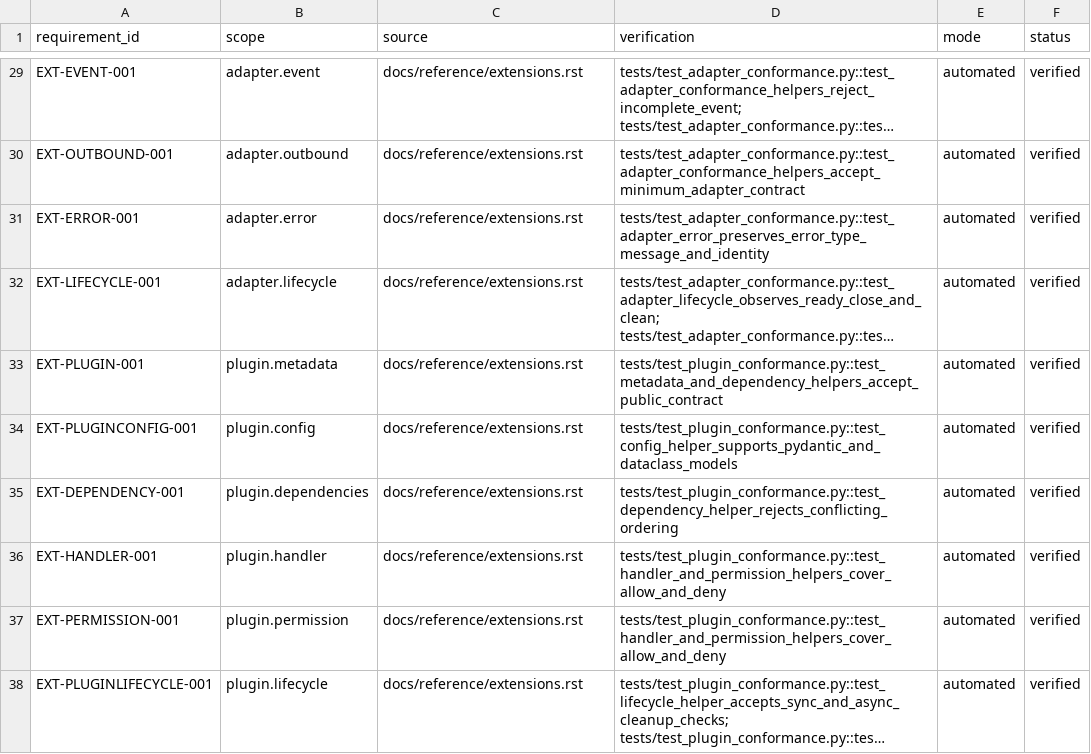
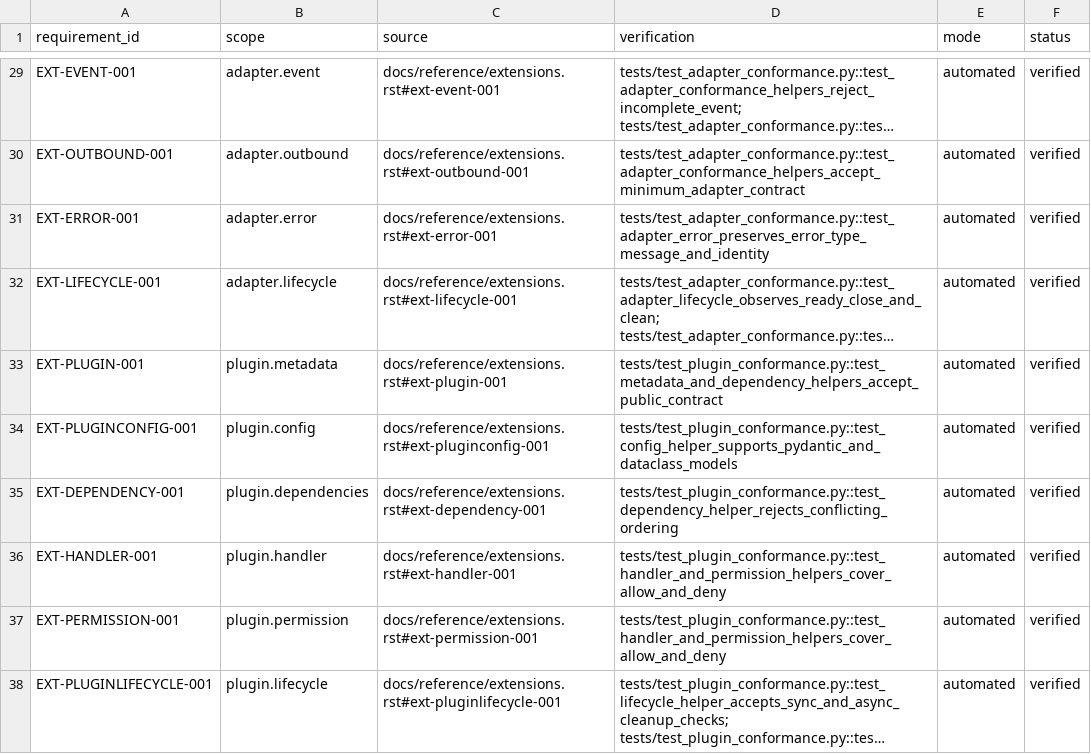
Before and after one commit to retrofor/iamai, a CSV file: docs/reference/public-api-conformance.csv, drawn as a sheet; only a part is shown, gaps mark what is left out; long unchanged cells end in …; the diff covers the shown part only; the diff names each change by its address in the sheet, - before the commit and + after, or states it on an @@ line.

```diff
--- a/docs/reference/public-api-conformance.csv
+++ b/docs/reference/public-api-conformance.csv
-C29 (source): docs/reference/extensions.rst
+C29 (source): docs/reference/extensions.rst#ext-event-001
-C30 (source): docs/reference/extensions.rst
+C30 (source): docs/reference/extensions.rst#ext-outbound-001
-C31 (source): docs/reference/extensions.rst
+C31 (source): docs/reference/extensions.rst#ext-error-001
-C32 (source): docs/reference/extensions.rst
+C32 (source): docs/reference/extensions.rst#ext-lifecycle-001
-C33 (source): docs/reference/extensions.rst
+C33 (source): docs/reference/extensions.rst#ext-plugin-001
-C34 (source): docs/reference/extensions.rst
+C34 (source): docs/reference/extensions.rst#ext-pluginconfig-001
-C35 (source): docs/reference/extensions.rst
+C35 (source): docs/reference/extensions.rst#ext-dependency-001
-C36 (source): docs/reference/extensions.rst
+C36 (source): docs/reference/extensions.rst#ext-handler-001
-C37 (source): docs/reference/extensions.rst
+C37 (source): docs/reference/extensions.rst#ext-permission-001
-C38 (source): docs/reference/extensions.rst
+C38 (source): docs/reference/extensions.rst#ext-pluginlifecycle-001
```
Also changed, not shown: 41 edited cells elsewhere in this file, 5 other files.
